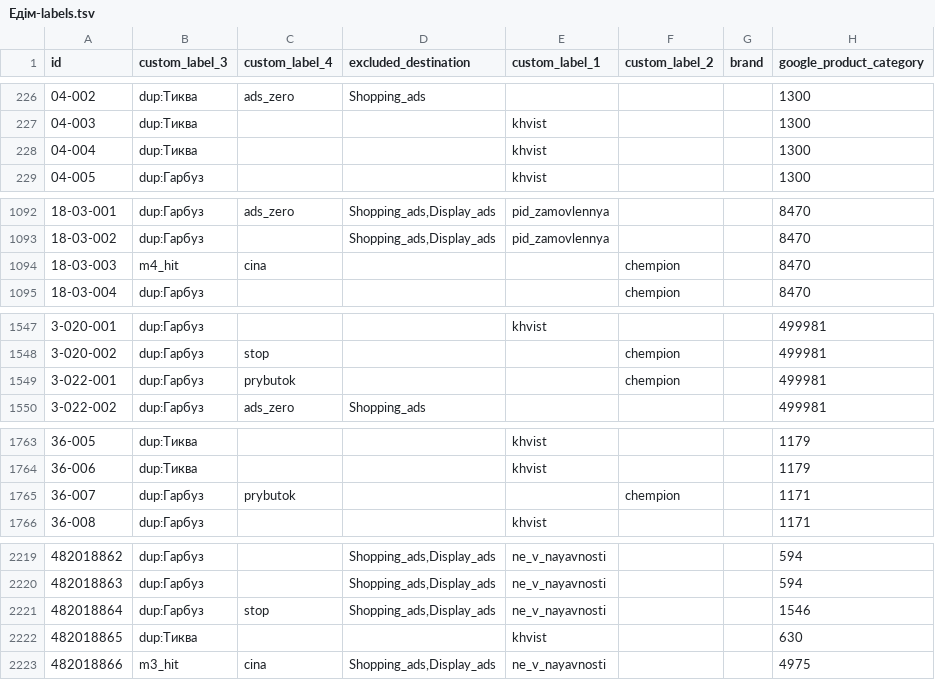
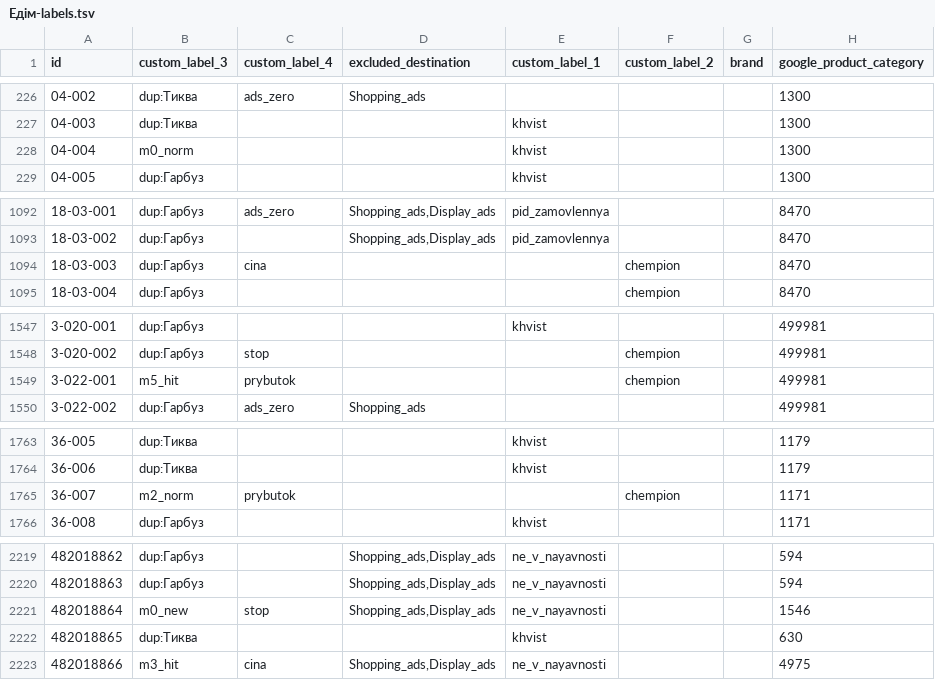
Before and after one commit to enagrosvit-beep/pub, a TSV file: feeds/Едім-labels.tsv, drawn as a sheet; only a part is shown, gaps mark what is left out; the diff covers the shown part only; the diff names each change by its address in the sheet, - before the commit and + after, or states it on an @@ line.

```diff
--- a/feeds/Едім-labels.tsv
+++ b/feeds/Едім-labels.tsv
-B228 (custom_label_3): dup:Тиква
+B228 (custom_label_3): m0_norm
-B1094 (custom_label_3): m4_hit
+B1094 (custom_label_3): dup:Гарбуз
-B1549 (custom_label_3): dup:Гарбуз
+B1549 (custom_label_3): m5_hit
-B1765 (custom_label_3): dup:Гарбуз
+B1765 (custom_label_3): m2_norm
-B2221 (custom_label_3): dup:Гарбуз
+B2221 (custom_label_3): m0_new
```
Also changed, not shown: 6 edited cells elsewhere in this file, feeds/Тиква-labels.tsv, 1 other file.
